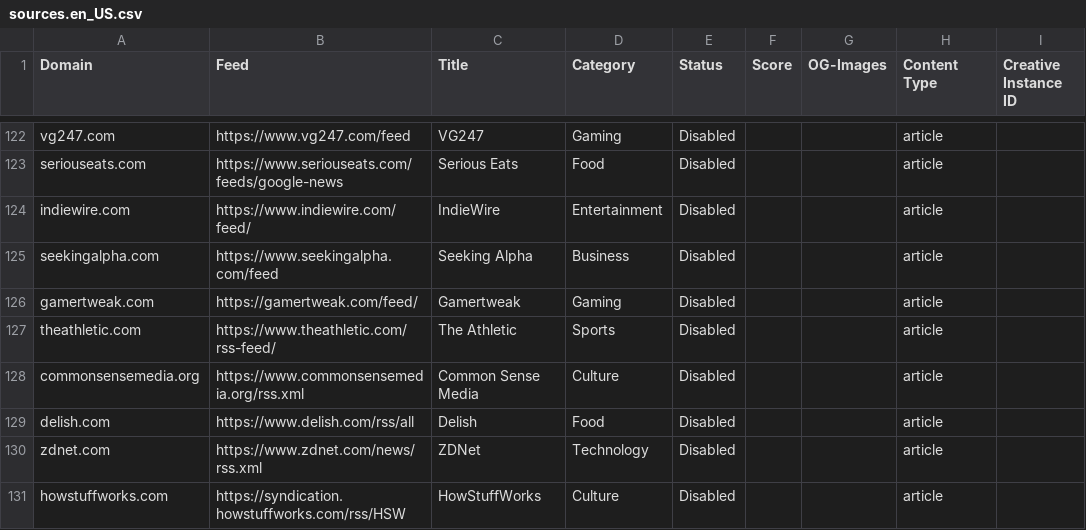
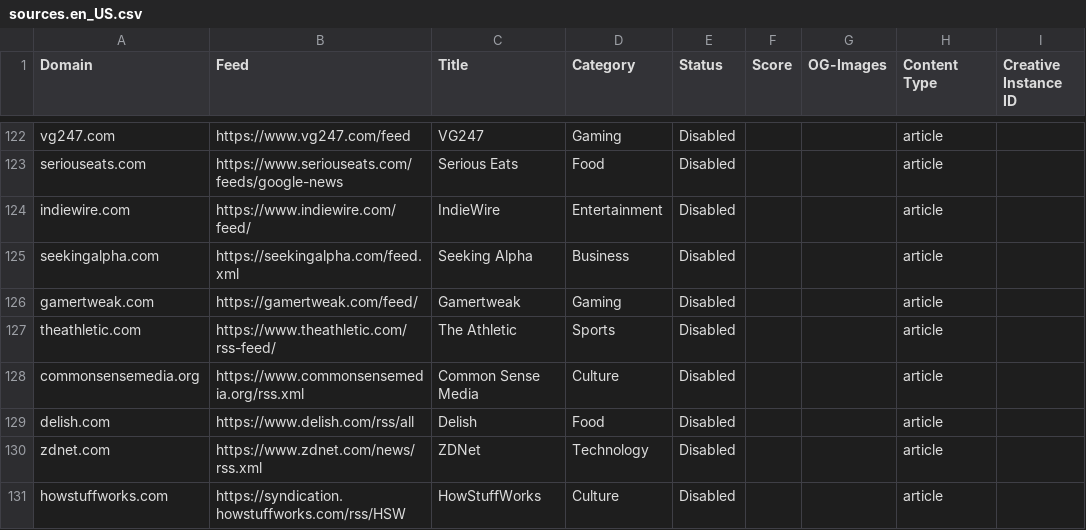
Before and after one commit to seanpm2001/news-aggregator, a CSV file: sources.en_US.csv, drawn as a sheet; only a part is shown, gaps mark what is left out; the diff covers the shown part only; the diff names each change by its address in the sheet, - before the commit and + after, or states it on an @@ line.

```diff
--- a/sources.en_US.csv
+++ b/sources.en_US.csv
-B125 (Feed): https://www.seekingalpha.com/feed
+B125 (Feed): https://seekingalpha.com/feed.xml
```
Also changed, not shown: 11 edited cells elsewhere in this file.
